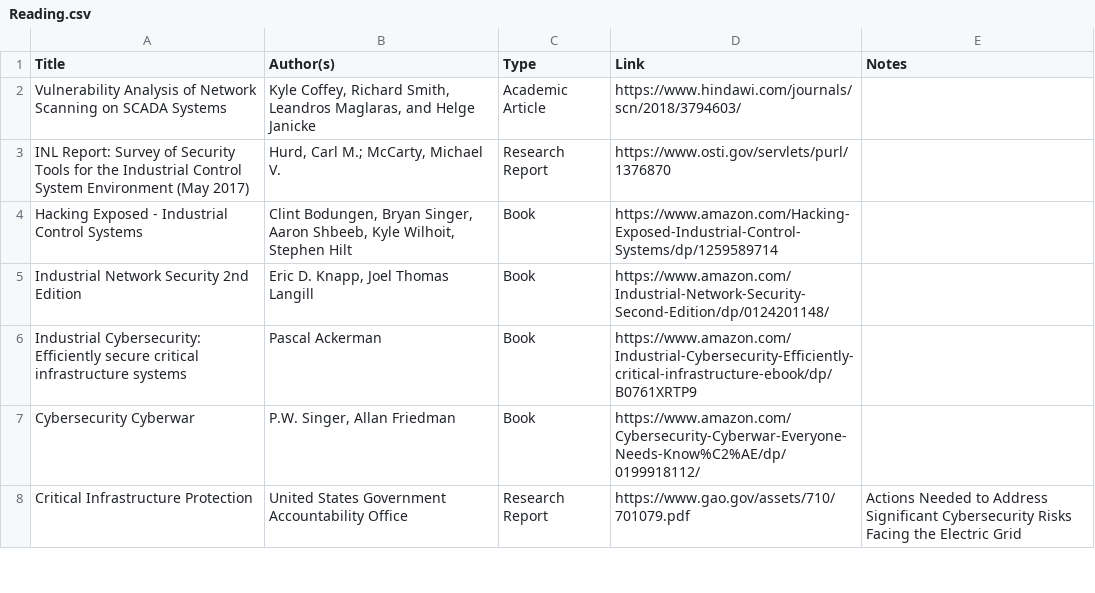
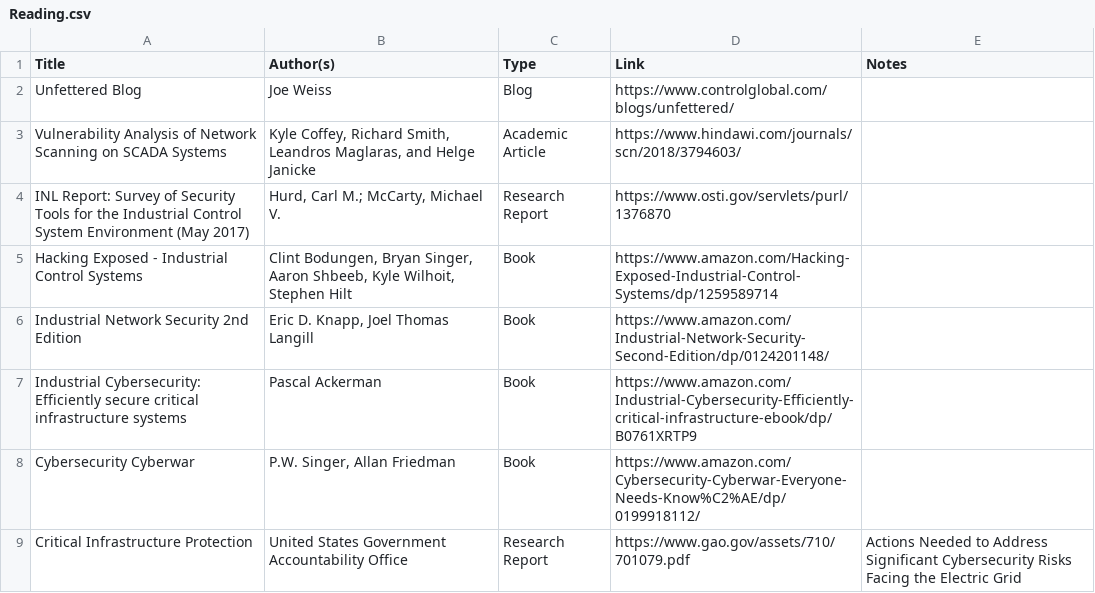
Before and after one commit to Ka0sKl0wN/ICS-Security-Study-Resources, a CSV file: Reading.csv, drawn as a sheet; only a part is shown.

Commit message:
updated

```diff
--- a/Reading.csv
+++ b/Reading.csv
@@ -1,2 +1,3 @@
 Title ,Author(s),Type,Link,Notes
+Unfettered Blog,Joe Weiss,Blog,https://www.controlglobal.com/blogs/unfettered/
 Vulnerability Analysis of Network Scanning on SCADA Systems,"Kyle Coffey, Richard Smith, Leandros Maglaras, and Helge Janicke",Academic Article,https://www.hindawi.com/journals/scn/2018/3794603/,
```
